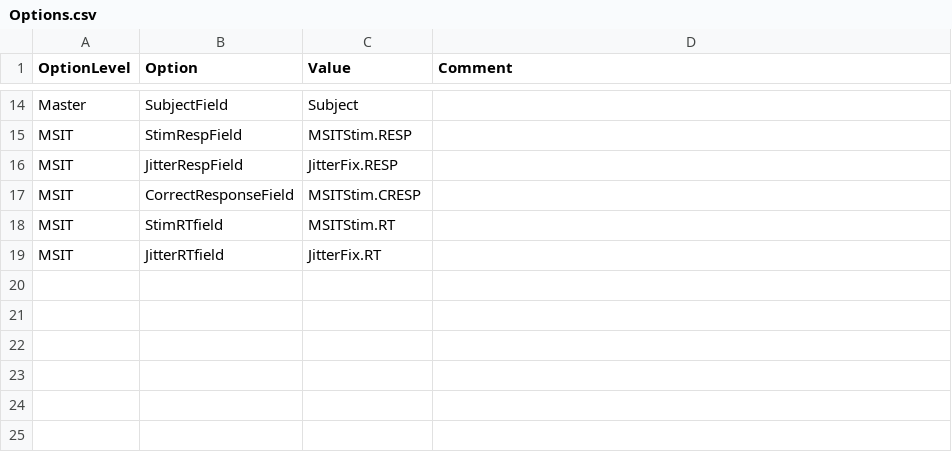
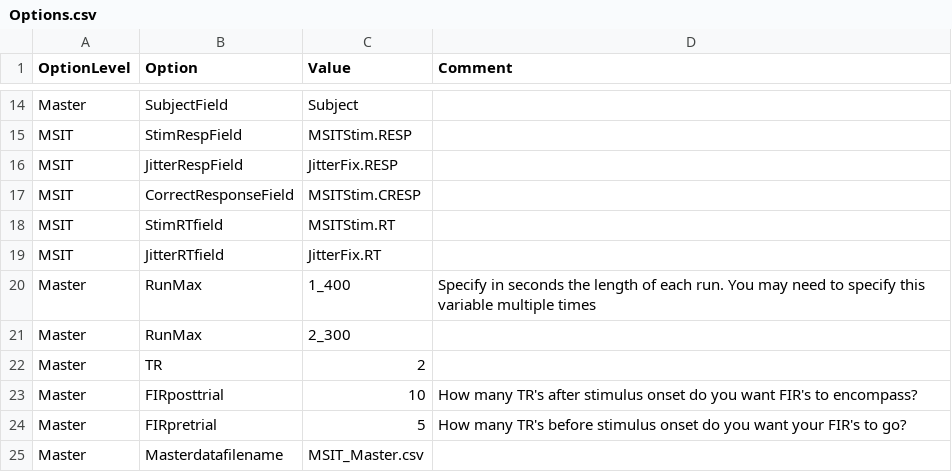
Before and after one commit to UMPsychMethodsCore/MethodsCore, a CSV file: Options.csv, drawn as a sheet; only a part is shown, gaps mark what is left out; the diff names each change by its address in the sheet, - before the commit and + after, or states it on an @@ line.

Commit message:
Options update

```diff
--- a/Options.csv
+++ b/Options.csv
+row 20: Master | RunMax | 1_400 | Specify in seconds the length of each run. You may need to specify this variable multiple times
+row 21: Master | RunMax | 2_300
+row 22: Master | TR | 2
+row 23: Master | FIRposttrial | 10 | How many TR's after stimulus onset do you want FIR's to encompass?
+row 24: Master | FIRpretrial | 5 | How many TR's before stimulus onset do you want your FIR's to go?
+row 25: Master | Masterdatafilename | MSIT_Master.csv
```
